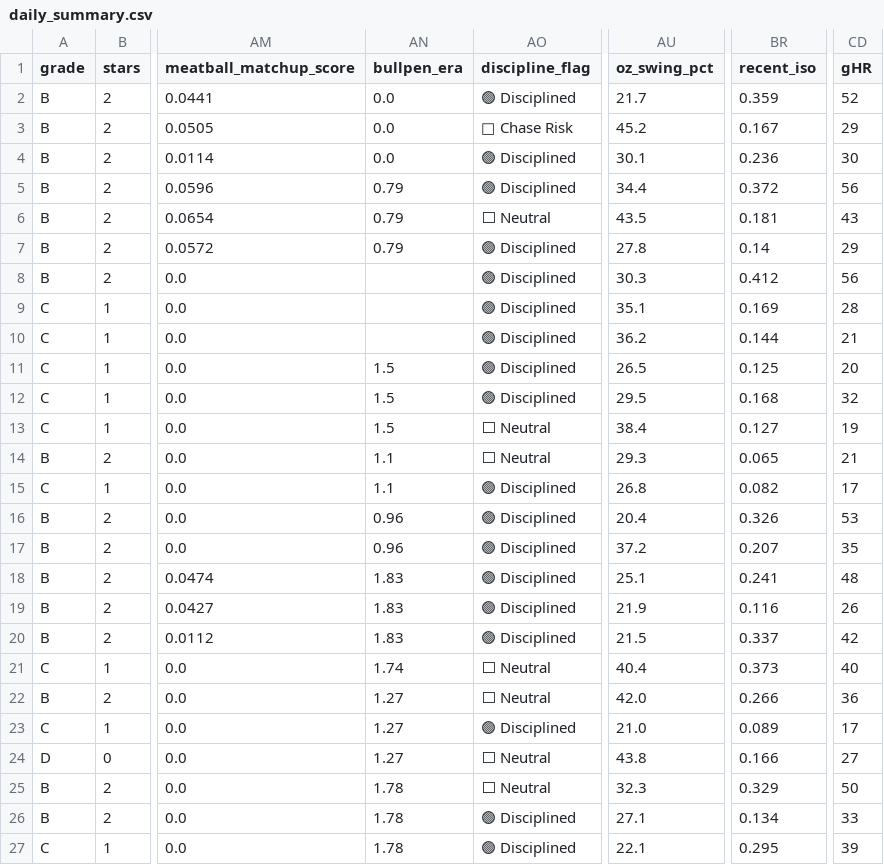
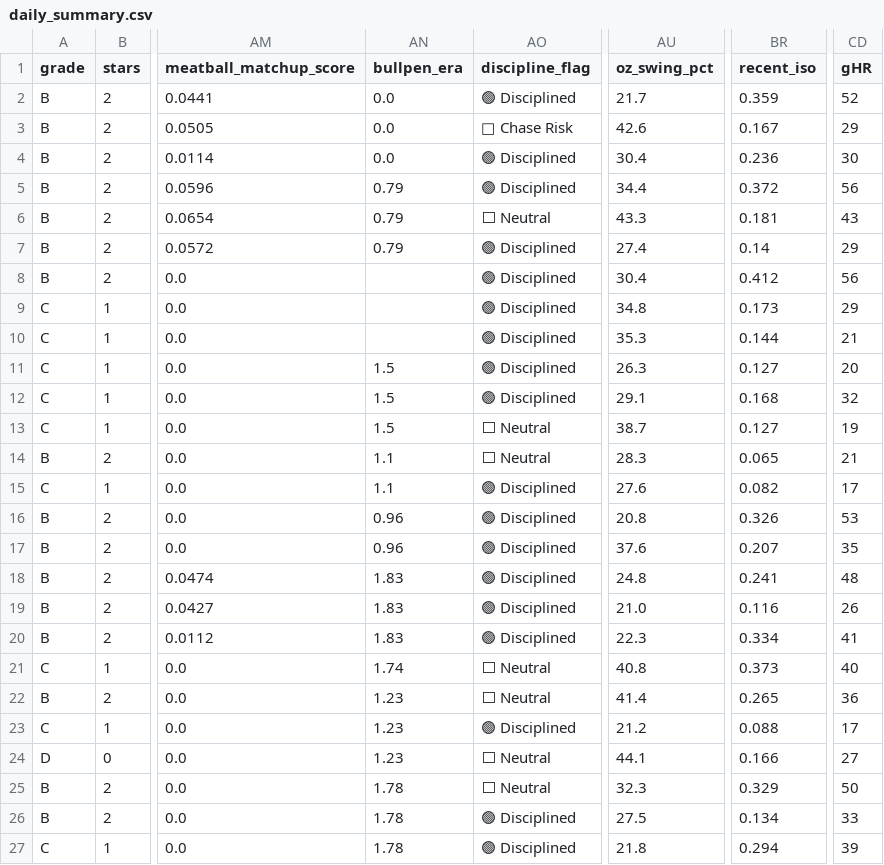
Before and after one commit to prsm-labs/going-yard, a CSV file: public/data/daily_summary.csv, drawn as a sheet; only a part is shown, gaps mark what is left out; the diff covers the shown part only; the diff names each change by its address in the sheet, - before the commit and + after, or states it on an @@ line.

```diff
--- a/public/data/daily_summary.csv
+++ b/public/data/daily_summary.csv
-AU3 (oz_swing_pct): 45.2
+AU3 (oz_swing_pct): 42.6
-AU4 (oz_swing_pct): 30.1
+AU4 (oz_swing_pct): 30.4
-AU6 (oz_swing_pct): 43.5
+AU6 (oz_swing_pct): 43.3
-AU7 (oz_swing_pct): 27.8
+AU7 (oz_swing_pct): 27.4
-AU8 (oz_swing_pct): 30.3
+AU8 (oz_swing_pct): 30.4
-AU9 (oz_swing_pct): 35.1
+AU9 (oz_swing_pct): 34.8
-BR9 (recent_iso): 0.169
+BR9 (recent_iso): 0.173
-CD9 (gHR): 28
+CD9 (gHR): 29
-AU10 (oz_swing_pct): 36.2
+AU10 (oz_swing_pct): 35.3
-AU11 (oz_swing_pct): 26.5
+AU11 (oz_swing_pct): 26.3
-BR11 (recent_iso): 0.125
+BR11 (recent_iso): 0.127
-AU12 (oz_swing_pct): 29.5
+AU12 (oz_swing_pct): 29.1
-AU13 (oz_swing_pct): 38.4
+AU13 (oz_swing_pct): 38.7
-AU14 (oz_swing_pct): 29.3
+AU14 (oz_swing_pct): 28.3
-AU15 (oz_swing_pct): 26.8
+AU15 (oz_swing_pct): 27.6
-AU16 (oz_swing_pct): 20.4
+AU16 (oz_swing_pct): 20.8
-AU17 (oz_swing_pct): 37.2
+AU17 (oz_swing_pct): 37.6
-AU18 (oz_swing_pct): 25.1
+AU18 (oz_swing_pct): 24.8
-AU19 (oz_swing_pct): 21.9
+AU19 (oz_swing_pct): 21.0
-AU20 (oz_swing_pct): 21.5
+AU20 (oz_swing_pct): 22.3
-BR20 (recent_iso): 0.337
+BR20 (recent_iso): 0.334
-CD20 (gHR): 42
+CD20 (gHR): 41
-AU21 (oz_swing_pct): 40.4
+AU21 (oz_swing_pct): 40.8
-AN22:AN24 (bullpen_era): 1.27
+AN22:AN24 (bullpen_era): 1.23
-AU22 (oz_swing_pct): 42.0
+AU22 (oz_swing_pct): 41.4
-BR22 (recent_iso): 0.266
+BR22 (recent_iso): 0.265
-AU23 (oz_swing_pct): 21.0
+AU23 (oz_swing_pct): 21.2
-BR23 (recent_iso): 0.089
+BR23 (recent_iso): 0.088
-AU24 (oz_swing_pct): 43.8
+AU24 (oz_swing_pct): 44.1
-AU26 (oz_swing_pct): 27.1
+AU26 (oz_swing_pct): 27.5
-AU27 (oz_swing_pct): 22.1
+AU27 (oz_swing_pct): 21.8
-BR27 (recent_iso): 0.295
+BR27 (recent_iso): 0.294
```
Also changed, not shown: 60 edited cells elsewhere in this file, public/data/daily_summary_tomorrow.csv, public/data/mlb_schedule.csv, 6 other files.
